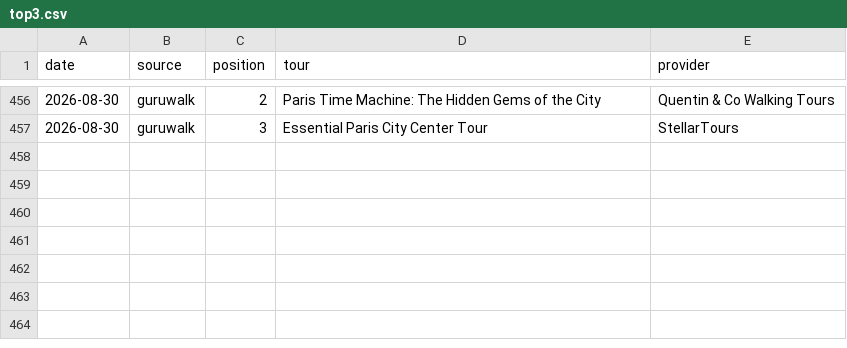
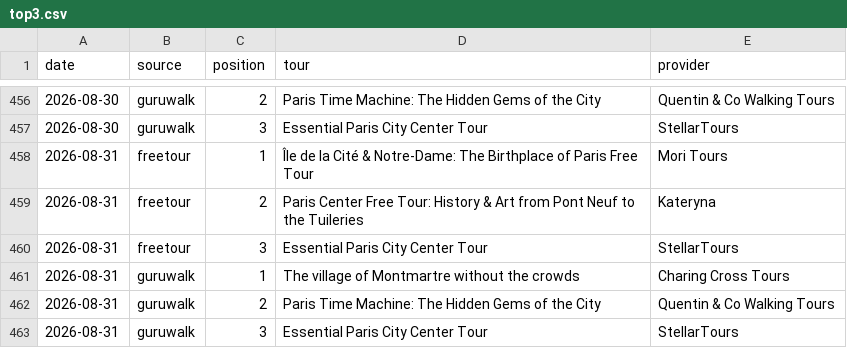
Before and after one commit to LR033/freetour-tracker, a CSV file: top3.csv, drawn as a sheet; only a part is shown, gaps mark what is left out; the diff names each change by its address in the sheet, - before the commit and + after, or states it on an @@ line.

```diff
--- a/top3.csv
+++ b/top3.csv
+row 458: 2026-08-31 | freetour | 1 | Île de la Cité & Notre-Dame: The Birthplace of Paris Free Tour | Mori Tours
+row 459: 2026-08-31 | freetour | 2 | Paris Center Free Tour: History & Art from Pont Neuf to the Tuileries | Kateryna
+row 460: 2026-08-31 | freetour | 3 | Essential Paris City Center Tour | StellarTours
+row 461: 2026-08-31 | guruwalk | 1 | The village of Montmartre without the crowds | Charing Cross Tours
+row 462: 2026-08-31 | guruwalk | 2 | Paris Time Machine: The Hidden Gems of the City | Quentin & Co Walking Tours
+row 463: 2026-08-31 | guruwalk | 3 | Essential Paris City Center Tour | StellarTours
```
Also changed, not shown: rankings.csv.
